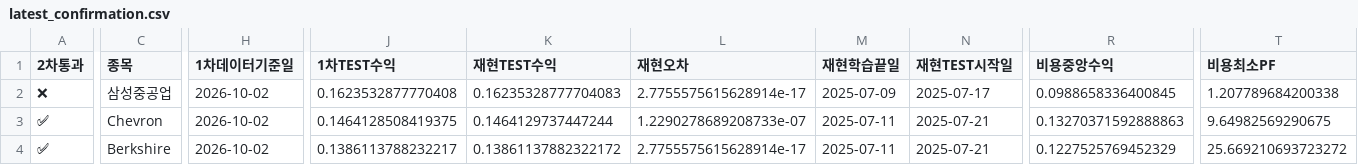
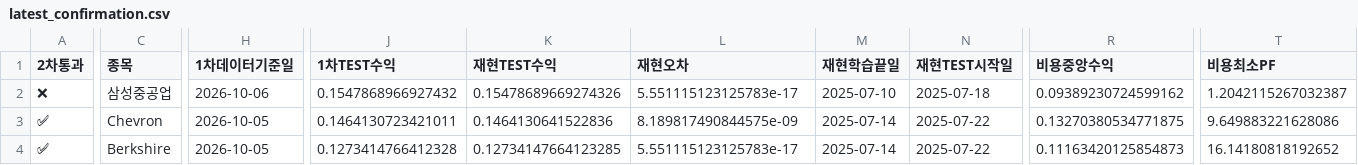
Before and after one commit to dg4200355-arch/apex-ai-trading-bot, a CSV file: reports/latest_confirmation.csv, drawn as a sheet; only a part is shown, gaps mark what is left out; the diff covers the shown part only; the diff names each change by its address in the sheet, - before the commit and + after, or states it on an @@ line.

```diff
--- a/reports/latest_confirmation.csv
+++ b/reports/latest_confirmation.csv
-H2 (1차데이터기준일): 2026-10-02
+H2 (1차데이터기준일): 2026-10-06
-J2 (1차TEST수익): 0.1623532877770408
+J2 (1차TEST수익): 0.1547868966927432
-K2 (재현TEST수익): 0.16235328777704083
+K2 (재현TEST수익): 0.15478689669274326
-L2 (재현오차): 2.7755575615628914e-17
+L2 (재현오차): 5.551115123125783e-17
-M2 (재현학습끝일): 2025-07-09
+M2 (재현학습끝일): 2025-07-10
-N2 (재현TEST시작일): 2025-07-17
+N2 (재현TEST시작일): 2025-07-18
-R2 (비용중앙수익): 0.0988658336400845
+R2 (비용중앙수익): 0.09389230724599162
-T2 (비용최소PF): 1.207789684200338
+T2 (비용최소PF): 1.2042115267032387
-H3:H4 (1차데이터기준일): 2026-10-02
+H3:H4 (1차데이터기준일): 2026-10-05
-J3 (1차TEST수익): 0.1464128508419375
+J3 (1차TEST수익): 0.1464130723421011
-K3 (재현TEST수익): 0.1464129737447244
+K3 (재현TEST수익): 0.1464130641522836
-L3 (재현오차): 1.2290278689208733e-07
+L3 (재현오차): 8.189817490844575e-09
-M3:M4 (재현학습끝일): 2025-07-11
+M3:M4 (재현학습끝일): 2025-07-14
-N3:N4 (재현TEST시작일): 2025-07-21
+N3:N4 (재현TEST시작일): 2025-07-22
-R3 (비용중앙수익): 0.13270371592888863
+R3 (비용중앙수익): 0.13270380534771875
-T3 (비용최소PF): 9.64982569290675
+T3 (비용최소PF): 9.649883221628086
-J4 (1차TEST수익): 0.1386113788232217
+J4 (1차TEST수익): 0.1273414766412328
-K4 (재현TEST수익): 0.13861137882322172
+K4 (재현TEST수익): 0.12734147664123285
-L4 (재현오차): 2.7755575615628914e-17
+L4 (재현오차): 5.551115123125783e-17
-R4 (비용중앙수익): 0.1227525769452329
+R4 (비용중앙수익): 0.11163420125854873
-T4 (비용최소PF): 25.669210693723272
+T4 (비용최소PF): 16.14180818192652
```
Also changed, not shown: 2 removed rows and 24 edited cells elsewhere in this file, reports/latest_validation.csv, reports/paper_account.csv, 12 other files.
